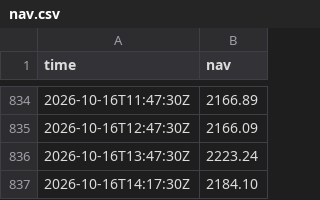
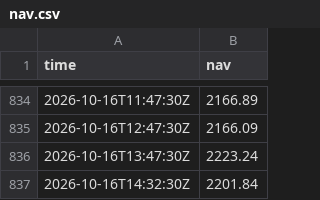
Before and after one commit to jagoh41/fleet-track-record, a CSV file: data/nav.csv, drawn as a sheet; only a part is shown, gaps mark what is left out.

```diff
--- a/data/nav.csv
+++ b/data/nav.csv
@@ -836,2 +836,2 @@ time,nav
 2026-10-16T13:47:30Z,2223.24
-2026-10-16T14:17:30Z,2184.10
+2026-10-16T14:32:30Z,2201.84
```
Also changed, not shown: 2 other files.
